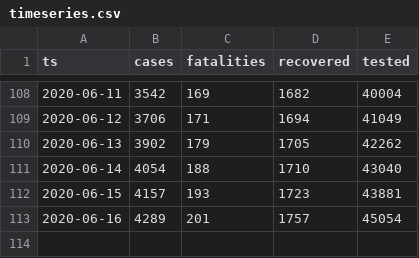
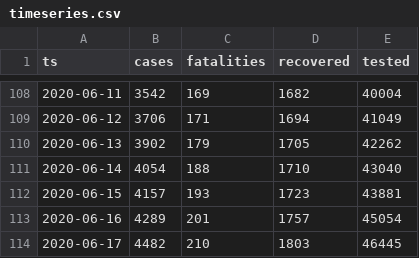
Before and after one commit to aleksandar-jovicic/COVID19-Macedonia, a CSV file: timeseries.csv, drawn as a sheet; only a part is shown, gaps mark what is left out.

Commit message:
Latest situation [2020-06-17]

```diff
--- a/timeseries.csv
+++ b/timeseries.csv
@@ -113 +113,2 @@ ts,cases,fatalities,recovered,tested
 2020-06-16,4289,201,1757,45054
+2020-06-17,4482,210,1803,46445
```
